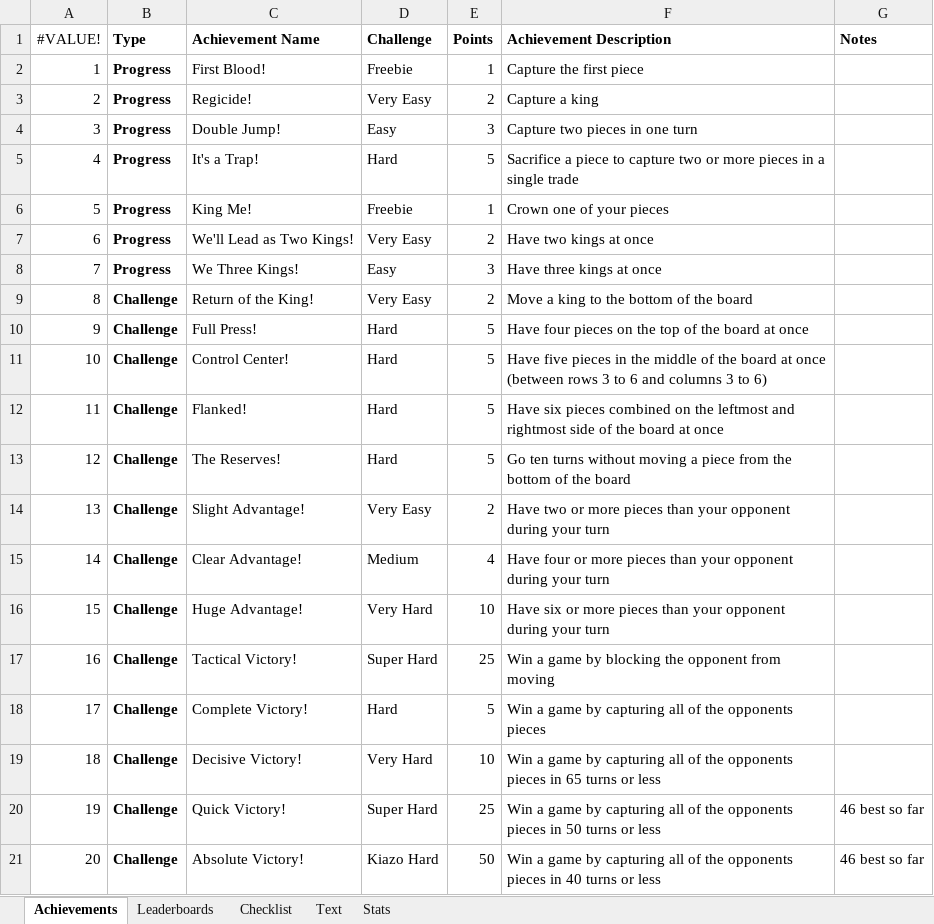
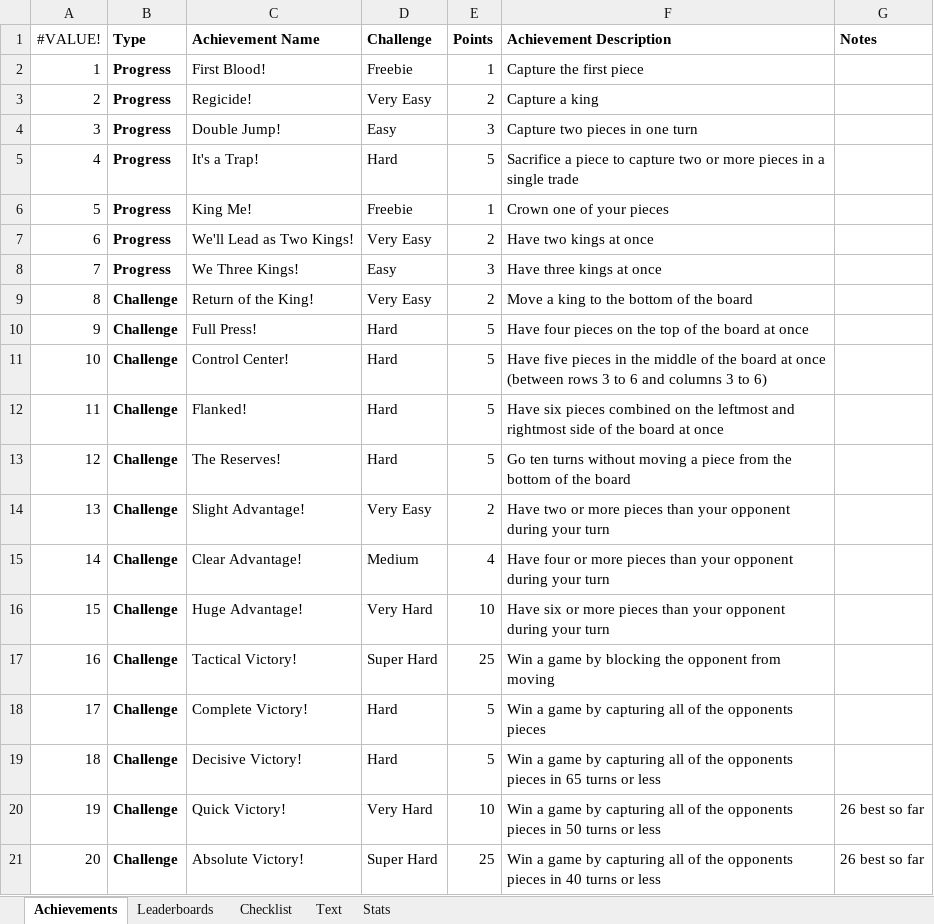
Before and after one commit to Etron-RA/RetroAchievements, an Excel workbook: My Sets/Checkers (Fairchild Channel F)/Checkers - Plan.xlsx, sheet Achievements, drawn as a sheet; values as stored, in another font and other column widths than the file's, no borders; the diff names each change by its address in the sheet, - before the commit and + after, or states it on an @@ line.

Commit message:
Updated win achievement points

```diff
--- a/My Sets/Checkers (Fairchild Channel F)/Checkers - Plan.xlsx (sheet Achievements)
+++ b/My Sets/Checkers (Fairchild Channel F)/Checkers - Plan.xlsx (sheet Achievements)
-D19 (Challenge): Very Hard
+D19 (Challenge): Hard
-E19 (Points): 10
+E19 (Points): 5
-D20 (Challenge): Super Hard
+D20 (Challenge): Very Hard
-E20 (Points): 25
+E20 (Points): 10
-G20:G21 (Notes): 46 best so far
+G20:G21 (Notes): 26 best so far
-D21 (Challenge): Kiazo Hard
+D21 (Challenge): Super Hard
-E21 (Points): 50
+E21 (Points): 25
```
Also changed, not shown: sheet Stats, sheet Text, 1 other file.
